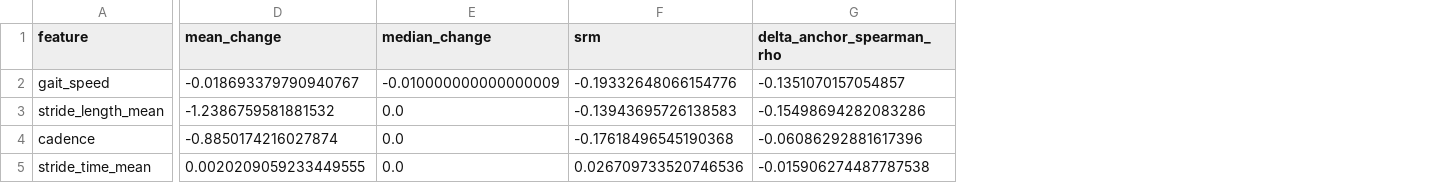
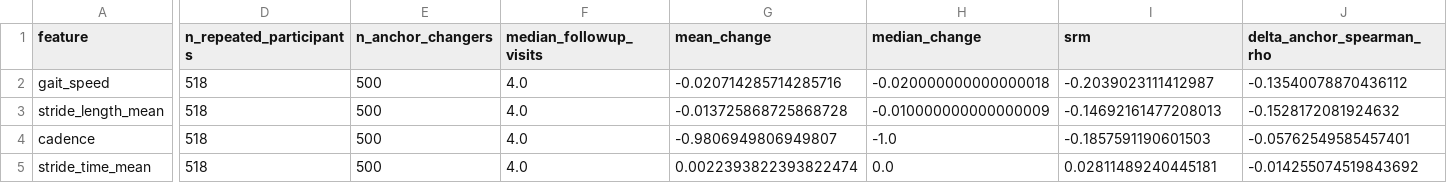
Before and after one commit to Praket7/parkinsonian-gait-biomarkers, a CSV file: results/frozen/mobilised_responsiveness.csv, drawn as a sheet; only a part is shown, gaps mark what is left out; addresses are those after the commit; the diff covers the shown part only; the diff names each change by its address in the sheet, - before the commit and + after, or states it on an @@ line.

```diff
--- a/results/frozen/mobilised_responsiveness.csv
+++ b/results/frozen/mobilised_responsiveness.csv
+column D (n_repeated_participants), rows 2-5: all 518
+column E (n_anchor_changers), rows 2-5: all 500
+column F (median_followup_visits), rows 2-5: all 4.0
-G2 (mean_change): -0.018693379790940767
+G2 (mean_change): -0.020714285714285716
-H2 (median_change): -0.010000000000000009
+H2 (median_change): -0.020000000000000018
-I2 (srm): -0.19332648066154776
+I2 (srm): -0.2039023111412987
-J2 (delta_anchor_spearman_rho): -0.1351070157054857
+J2 (delta_anchor_spearman_rho): -0.13540078870436112
-G3 (mean_change): -1.2386759581881532
+G3 (mean_change): -0.013725868725868728
-H3 (median_change): 0.0
+H3 (median_change): -0.010000000000000009
-I3 (srm): -0.13943695726138583
+I3 (srm): -0.14692161477208013
-J3 (delta_anchor_spearman_rho): -0.15498694282083286
+J3 (delta_anchor_spearman_rho): -0.1528172081924632
-G4 (mean_change): -0.8850174216027874
+G4 (mean_change): -0.9806949806949807
-H4 (median_change): 0.0
+H4 (median_change): -1.0
-I4 (srm): -0.17618496545190368
+I4 (srm): -0.1857591190601503
-J4 (delta_anchor_spearman_rho): -0.06086292881617396
+J4 (delta_anchor_spearman_rho): -0.05762549585457401
-G5 (mean_change): 0.0020209059233449555
+G5 (mean_change): 0.0022393822393822474
-I5 (srm): 0.026709733520746536
+I5 (srm): 0.02811489240445181
-J5 (delta_anchor_spearman_rho): -0.015906274487787538
+J5 (delta_anchor_spearman_rho): -0.014255074519843692
```
Also changed, not shown: 1 edited cell elsewhere in this file, results/frozen/mendeley_longitudinal_change.csv, results/frozen/mendeley_medication_timing.csv, 5 other files.
